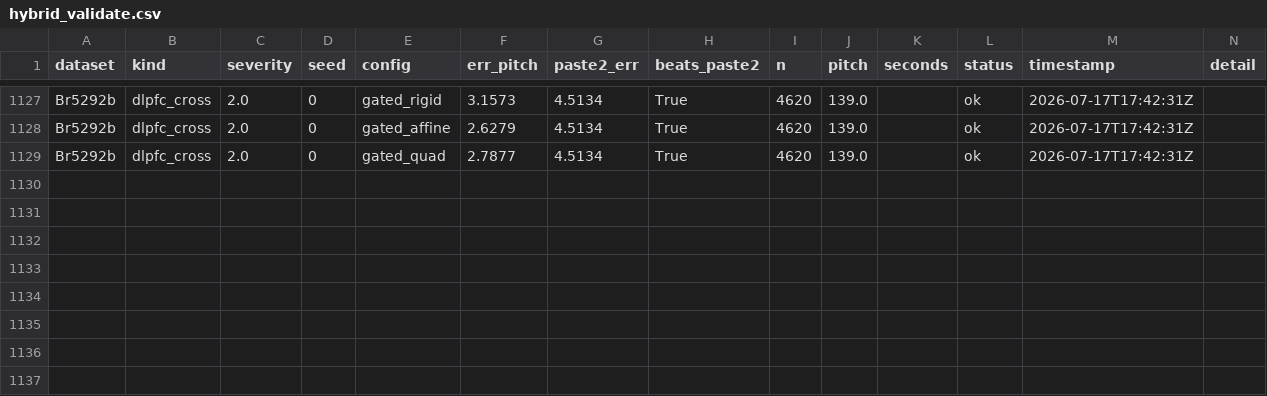
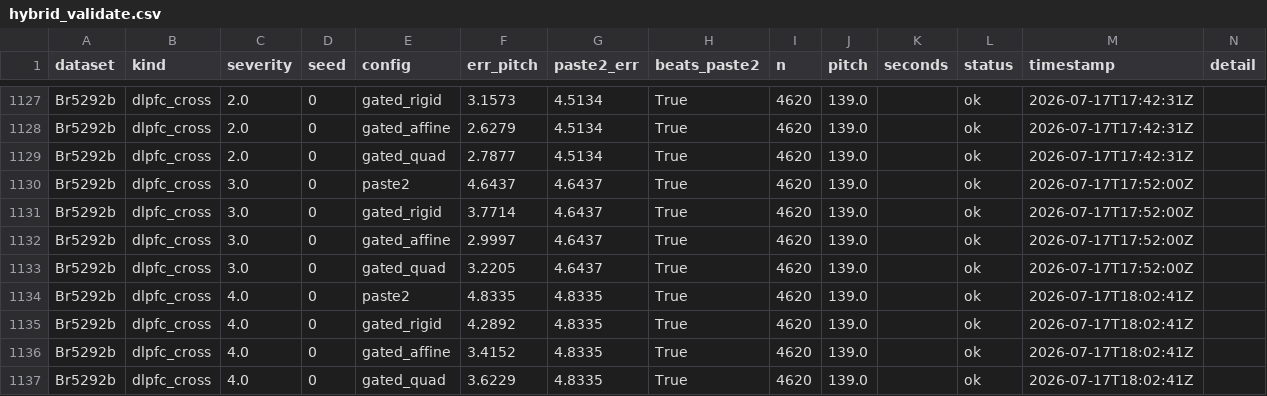
Before and after one commit to Senekw/sutura-genomics, a CSV file: research/results/hybrid_validate.csv, drawn as a sheet; only a part is shown, gaps mark what is left out.

```diff
--- a/research/results/hybrid_validate.csv
+++ b/research/results/hybrid_validate.csv
@@ -1129 +1129,9 @@ Br5292b,dlpfc_cross,2.0,0,gated_affine,2.6279,4.5134,True,4620,139.0,,ok,2026-07
 Br5292b,dlpfc_cross,2.0,0,gated_quad,2.7877,4.5134,True,4620,139.0,,ok,2026-07-17T17:42:31Z,
+Br5292b,dlpfc_cross,3.0,0,paste2,4.6437,4.6437,True,4620,139.0,,ok,2026-07-17T17:52:00Z,
+Br5292b,dlpfc_cross,3.0,0,gated_rigid,3.7714,4.6437,True,4620,139.0,,ok,2026-07-17T17:52:00Z,
+Br5292b,dlpfc_cross,3.0,0,gated_affine,2.9997,4.6437,True,4620,139.0,,ok,2026-07-17T17:52:00Z,
+Br5292b,dlpfc_cross,3.0,0,gated_quad,3.2205,4.6437,True,4620,139.0,,ok,2026-07-17T17:52:00Z,
+Br5292b,dlpfc_cross,4.0,0,paste2,4.8335,4.8335,True,4620,139.0,,ok,2026-07-17T18:02:41Z,
+Br5292b,dlpfc_cross,4.0,0,gated_rigid,4.2892,4.8335,True,4620,139.0,,ok,2026-07-17T18:02:41Z,
+Br5292b,dlpfc_cross,4.0,0,gated_affine,3.4152,4.8335,True,4620,139.0,,ok,2026-07-17T18:02:41Z,
+Br5292b,dlpfc_cross,4.0,0,gated_quad,3.6229,4.8335,True,4620,139.0,,ok,2026-07-17T18:02:41Z,
```
Also changed, not shown: 4 other files.
